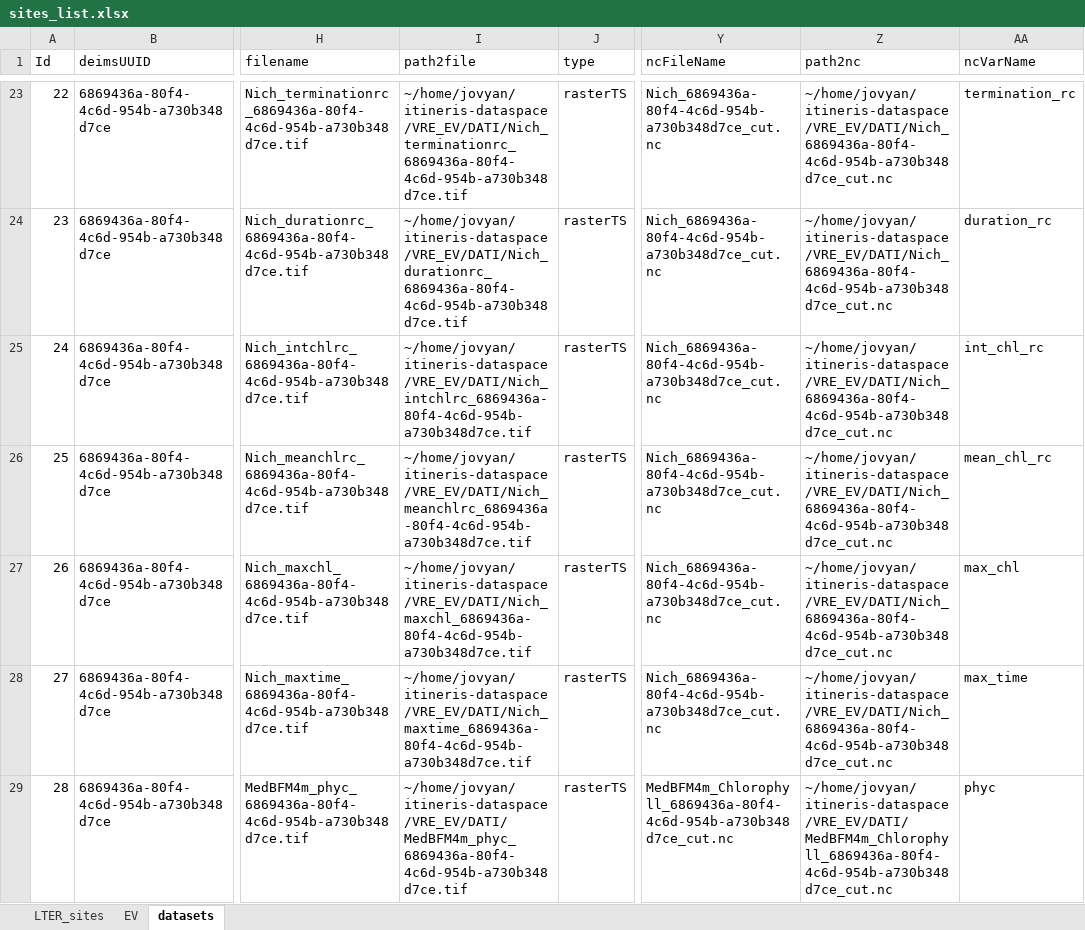
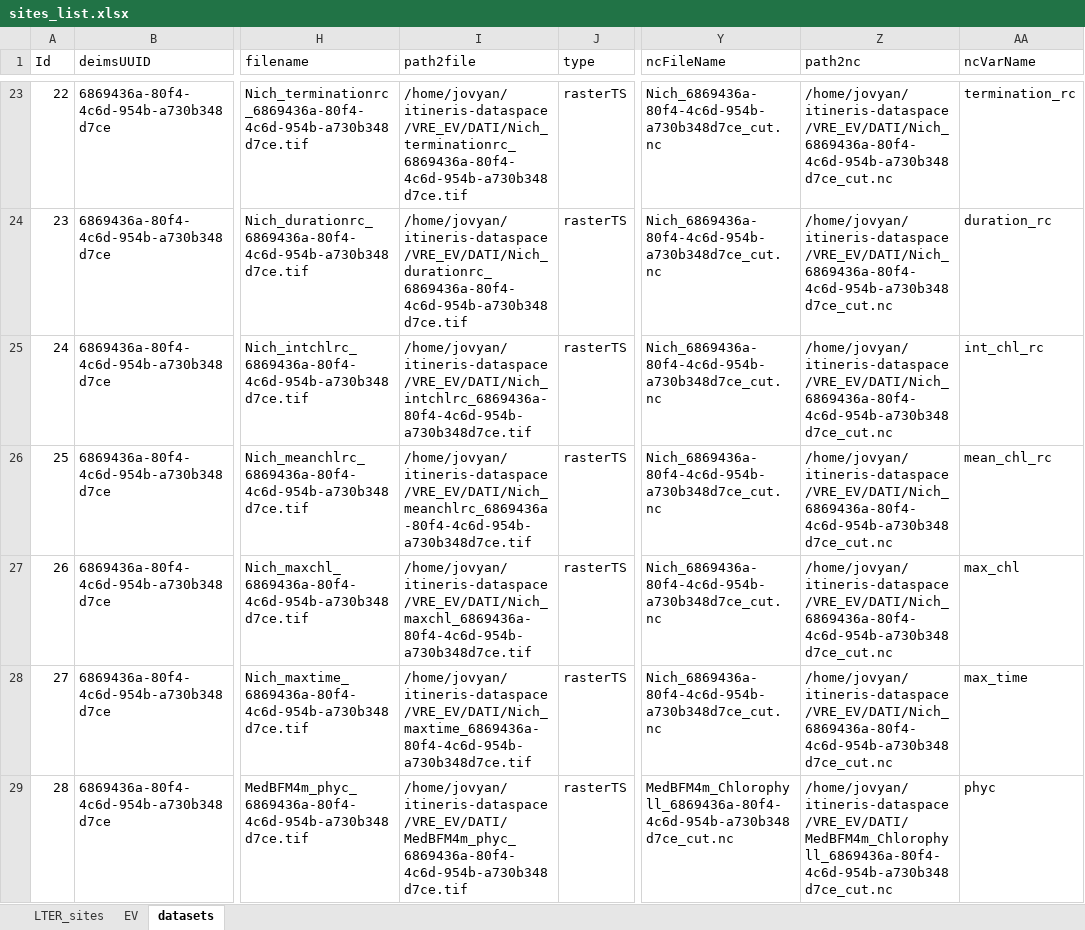
Before and after one commit to oggioniale/ITINERIS-EVsVRE, an Excel workbook: data-raw/sites_list.xlsx, sheet datasets, drawn as a sheet; only a part is shown, gaps mark what is left out; values as stored, in another font and other column widths than the file's, no borders; the diff covers the shown part only; the diff names each change by its address in the sheet, - before the commit and + after, or states it on an @@ line.

Commit message:
Fix file path

```diff
--- a/data-raw/sites_list.xlsx (sheet datasets)
+++ b/data-raw/sites_list.xlsx (sheet datasets)
-I23 (path2file): ~/home/jovyan/itineris-dataspace/VRE_EV/DATI/Nich_terminationrc_6869436a-80f4-4c6d-954b-a730b348d7ce.tif
+I23 (path2file): /home/jovyan/itineris-dataspace/VRE_EV/DATI/Nich_terminationrc_6869436a-80f4-4c6d-954b-a730b348d7ce.tif
-Z23:Z28 (path2nc): ~/home/jovyan/itineris-dataspace/VRE_EV/DATI/Nich_6869436a-80f4-4c6d-954b-a730b348d7ce_cut.nc
+Z23:Z28 (path2nc): /home/jovyan/itineris-dataspace/VRE_EV/DATI/Nich_6869436a-80f4-4c6d-954b-a730b348d7ce_cut.nc
-I24 (path2file): ~/home/jovyan/itineris-dataspace/VRE_EV/DATI/Nich_durationrc_6869436a-80f4-4c6d-954b-a730b348d7ce.tif
+I24 (path2file): /home/jovyan/itineris-dataspace/VRE_EV/DATI/Nich_durationrc_6869436a-80f4-4c6d-954b-a730b348d7ce.tif
-I25 (path2file): ~/home/jovyan/itineris-dataspace/VRE_EV/DATI/Nich_intchlrc_6869436a-80f4-4c6d-954b-a730b348d7ce.tif
+I25 (path2file): /home/jovyan/itineris-dataspace/VRE_EV/DATI/Nich_intchlrc_6869436a-80f4-4c6d-954b-a730b348d7ce.tif
-I26 (path2file): ~/home/jovyan/itineris-dataspace/VRE_EV/DATI/Nich_meanchlrc_6869436a-80f4-4c6d-954b-a730b348d7ce.tif
+I26 (path2file): /home/jovyan/itineris-dataspace/VRE_EV/DATI/Nich_meanchlrc_6869436a-80f4-4c6d-954b-a730b348d7ce.tif
-I27 (path2file): ~/home/jovyan/itineris-dataspace/VRE_EV/DATI/Nich_maxchl_6869436a-80f4-4c6d-954b-a730b348d7ce.tif
+I27 (path2file): /home/jovyan/itineris-dataspace/VRE_EV/DATI/Nich_maxchl_6869436a-80f4-4c6d-954b-a730b348d7ce.tif
-I28 (path2file): ~/home/jovyan/itineris-dataspace/VRE_EV/DATI/Nich_maxtime_6869436a-80f4-4c6d-954b-a730b348d7ce.tif
+I28 (path2file): /home/jovyan/itineris-dataspace/VRE_EV/DATI/Nich_maxtime_6869436a-80f4-4c6d-954b-a730b348d7ce.tif
-I29 (path2file): ~/home/jovyan/itineris-dataspace/VRE_EV/DATI/MedBFM4m_phyc_6869436a-80f4-4c6d-954b-a730b348d7ce.tif
+I29 (path2file): /home/jovyan/itineris-dataspace/VRE_EV/DATI/MedBFM4m_phyc_6869436a-80f4-4c6d-954b-a730b348d7ce.tif
-Z29 (path2nc): ~/home/jovyan/itineris-dataspace/VRE_EV/DATI/MedBFM4m_Chlorophyll_6869436a-80f4-4c6d-954b-a730b348d7ce_cut.nc
+Z29 (path2nc): /home/jovyan/itineris-dataspace/VRE_EV/DATI/MedBFM4m_Chlorophyll_6869436a-80f4-4c6d-954b-a730b348d7ce_cut.nc
```
Also changed, not shown: 80 edited cells and cell formats elsewhere in this sheet, 1 other file.
